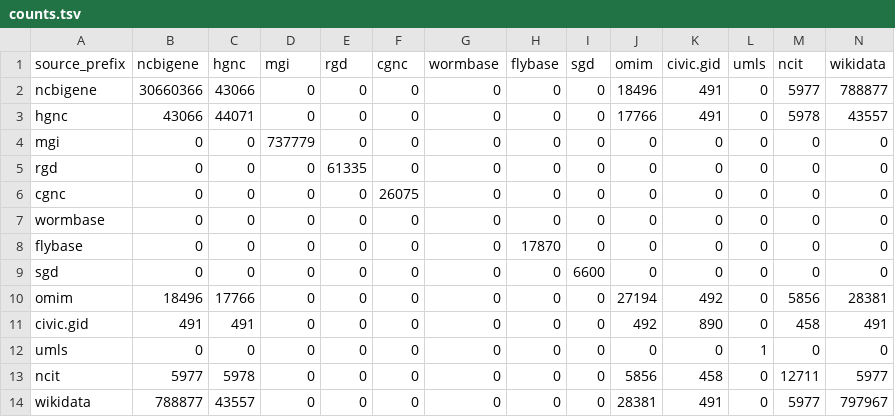
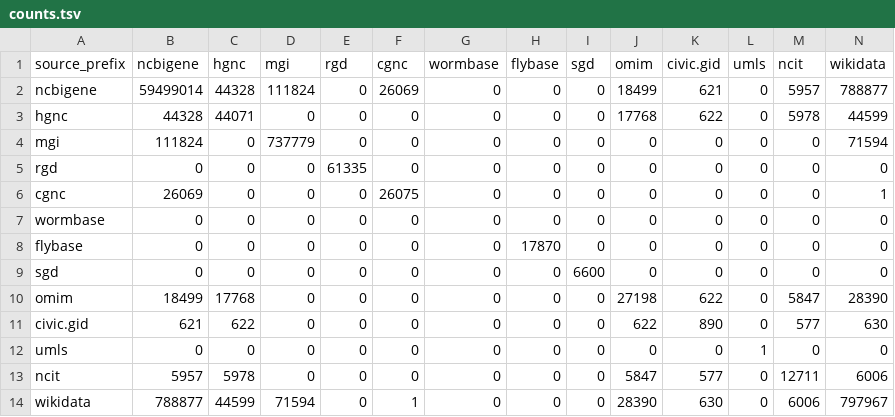
Before and after one commit to biopragmatics/semra, a TSV file: notebooks/landscape/gene/counts.tsv, drawn as a sheet.

```diff
--- a/notebooks/landscape/gene/counts.tsv
+++ b/notebooks/landscape/gene/counts.tsv
@@ -1,7 +1,7 @@
 source_prefix	ncbigene	hgnc	mgi	rgd	cgnc	wormbase	flybase	sgd	omim	civic.gid	umls	ncit	wikidata
-ncbigene	30660366	43066	0	0	0	0	0	0	18496	491	0	5977	788877
-hgnc	43066	44071	0	0	0	0	0	0	17766	491	0	5978	43557
-mgi	0	0	737779	0	0	0	0	0	0	0	0	0	0
+ncbigene	59499014	44328	111824	0	26069	0	0	0	18499	621	0	5957	788877
+hgnc	44328	44071	0	0	0	0	0	0	17768	622	0	5978	44599
+mgi	111824	0	737779	0	0	0	0	0	0	0	0	0	71594
 rgd	0	0	0	61335	0	0	0	0	0	0	0	0	0
-cgnc	0	0	0	0	26075	0	0	0	0	0	0	0	0
+cgnc	26069	0	0	0	26075	0	0	0	0	0	0	0	1
 wormbase	0	0	0	0	0	0	0	0	0	0	0	0	0
@@ -9,6 +9,6 @@ flybase	0	0	0	0	0	0	17870	0	0	0	0	0	0
 sgd	0	0	0	0	0	0	0	6600	0	0	0	0	0
-omim	18496	17766	0	0	0	0	0	0	27194	492	0	5856	28381
-civic.gid	491	491	0	0	0	0	0	0	492	890	0	458	491
+omim	18499	17768	0	0	0	0	0	0	27198	622	0	5847	28390
+civic.gid	621	622	0	0	0	0	0	0	622	890	0	577	630
 umls	0	0	0	0	0	0	0	0	0	0	1	0	0
-ncit	5977	5978	0	0	0	0	0	0	5856	458	0	12711	5977
-wikidata	788877	43557	0	0	0	0	0	0	28381	491	0	5977	797967
+ncit	5957	5978	0	0	0	0	0	0	5847	577	0	12711	6006
+wikidata	788877	44599	71594	0	1	0	0	0	28390	630	0	6006	797967
```
Also changed, not shown: notebooks/landscape/gene/raw_counts.tsv, notebooks/landscape/gene/summary.tsv, 4 other files.
